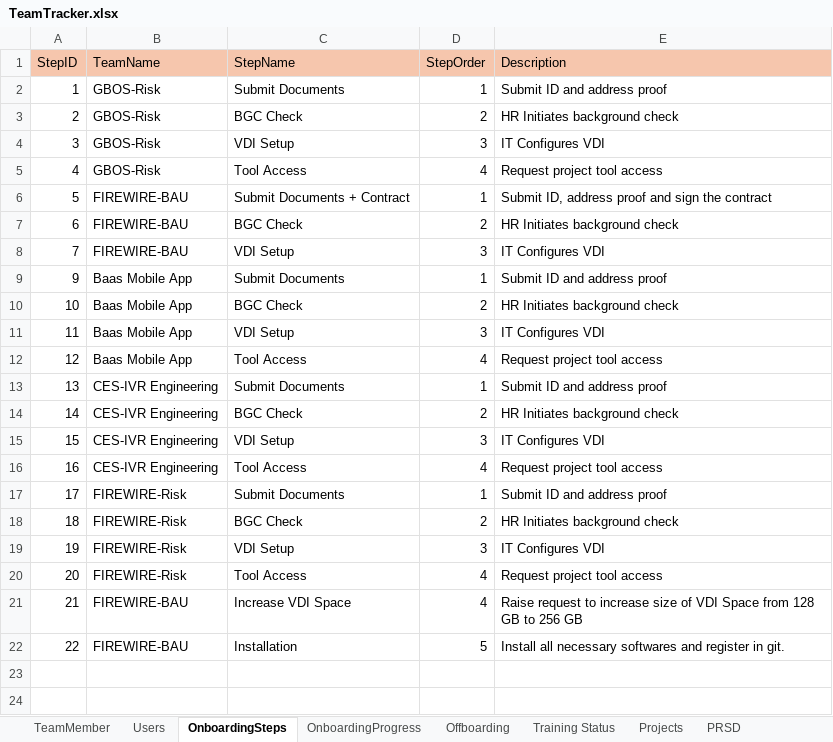
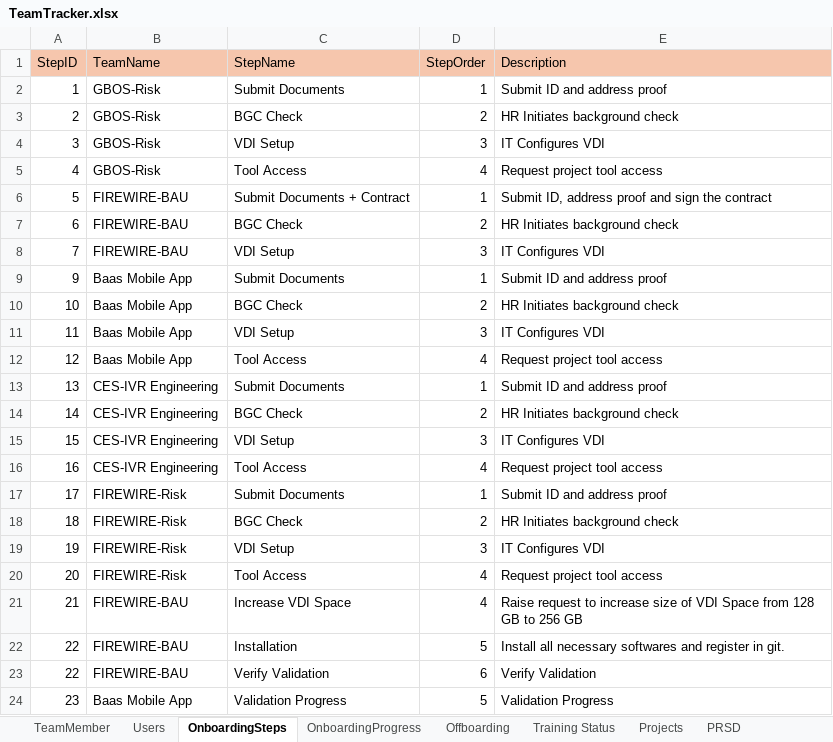
Before and after one commit to rk20597/TeamTracker, an Excel workbook: Data/TeamTracker.xlsx, sheet OnboardingSteps, drawn as a sheet; values as stored, in another font and other column widths than the file's, no borders; the diff names each change by its address in the sheet, - before the commit and + after, or states it on an @@ line.

```diff
--- a/Data/TeamTracker.xlsx (sheet OnboardingSteps)
+++ b/Data/TeamTracker.xlsx (sheet OnboardingSteps)
+row 23: 22 | FIREWIRE-BAU | Verify Validation | 6 | Verify Validation
+row 24: 23 | Baas Mobile App | Validation Progress | 5 | Validation Progress
```
Also changed, not shown: sheet OnboardingProgress, sheet Users, sheet Training Status.
